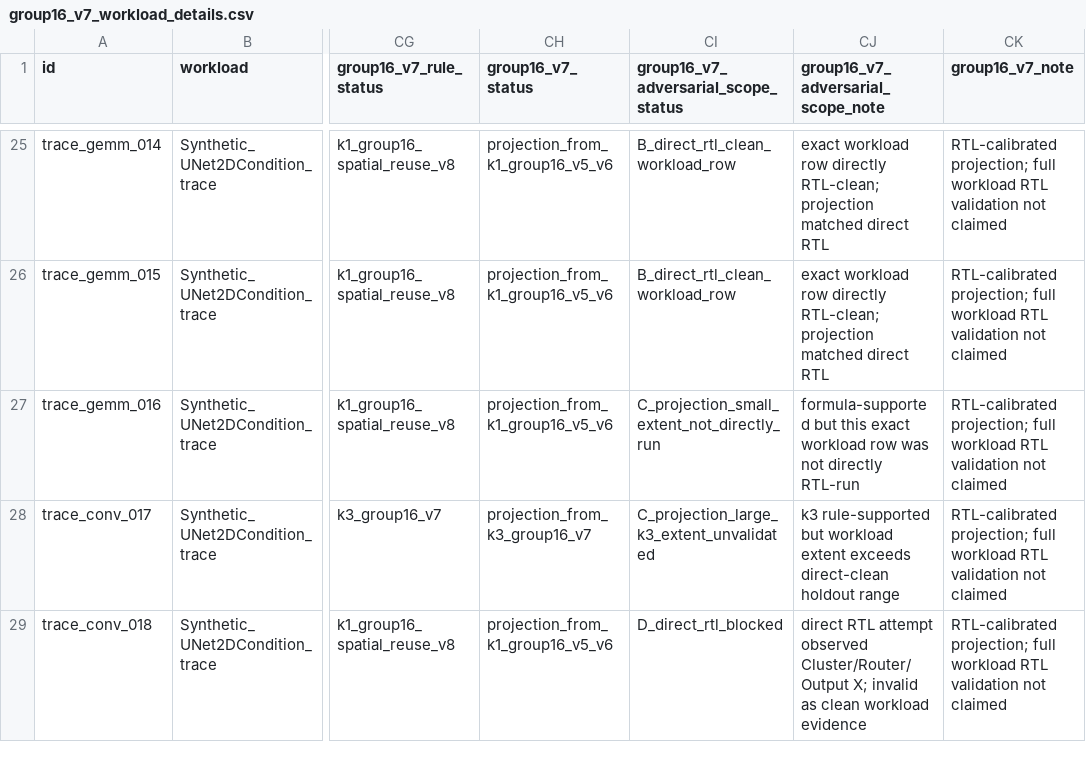
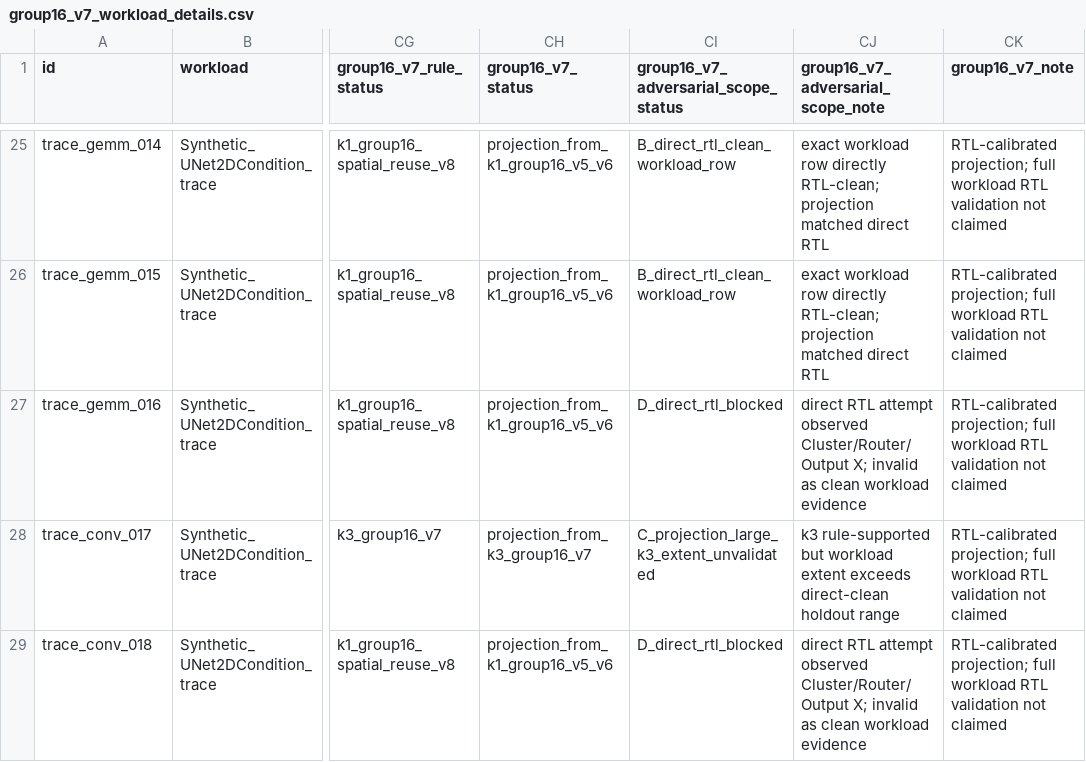
Before and after one commit to Hughger/FLOOD, a CSV file: results/flood_pytorchsim_backend_v1/group16_v7_workload_v1/group16_v7_workload_details.csv, drawn as a sheet; only a part is shown, gaps mark what is left out; the diff names each change by its address in the sheet, - before the commit and + after, or states it on an @@ line.

```diff
--- a/results/flood_pytorchsim_backend_v1/group16_v7_workload_v1/group16_v7_workload_details.csv
+++ b/results/flood_pytorchsim_backend_v1/group16_v7_workload_v1/group16_v7_workload_details.csv
-CI27: C_projection_small_extent_not_directly_run
+CI27: D_direct_rtl_blocked
-CJ27: formula-supported but this exact workload row was not directly RTL-run
+CJ27: direct RTL attempt observed Cluster/Router/Output X; invalid as clean workload evidence
```
Also changed, not shown: results/flood_pytorchsim_backend_v1/group16_v7_workload_v1/group16_v7_workload_scope_summary.csv, results/flood_pytorchsim_backend_v1/paper_data_readiness_v1/paper_workload_readiness_details.csv, 11 other files.
